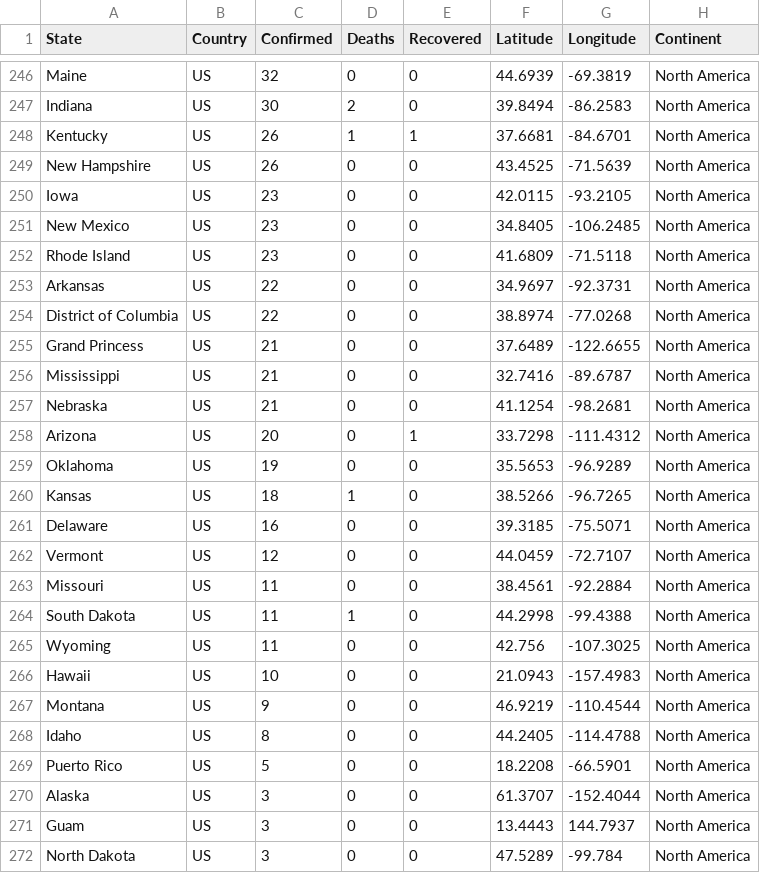
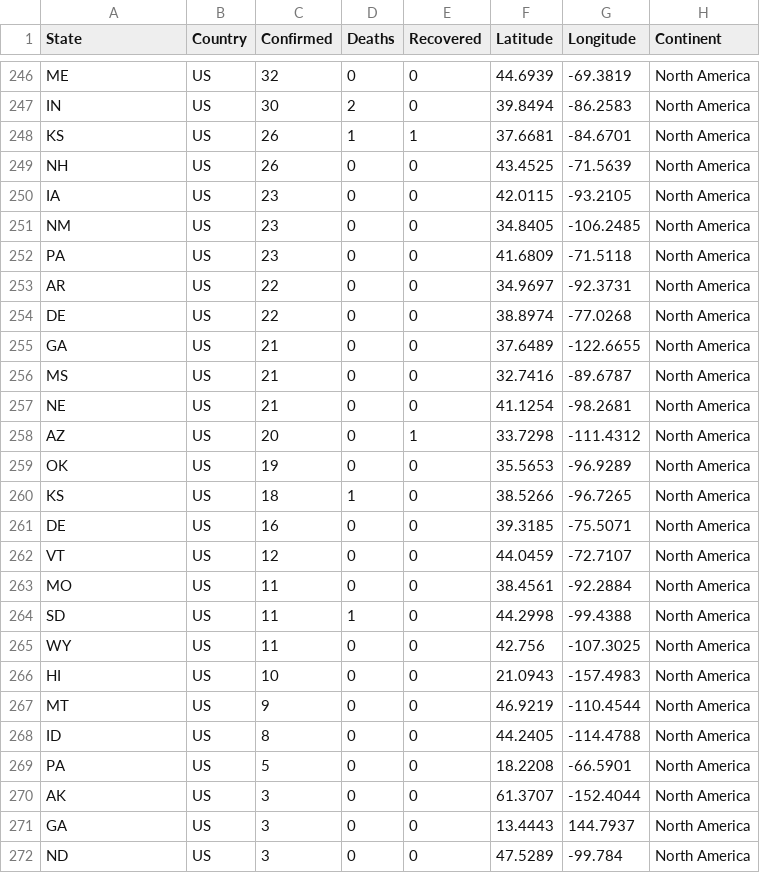
Before and after one commit to charankio/VisualizationLab3, a CSV file: Datasets/CoronavirusTotal.csv, drawn as a sheet; only a part is shown, gaps mark what is left out; the diff covers the shown part only; the diff names each change by its address in the sheet, - before the commit and + after, or states it on an @@ line.

```diff
--- a/Datasets/CoronavirusTotal.csv
+++ b/Datasets/CoronavirusTotal.csv
-A246 (State): Maine
+A246 (State): ME
-A247 (State): Indiana
+A247 (State): IN
-A248 (State): Kentucky
+A248 (State): KS
-A249 (State): New Hampshire
+A249 (State): NH
-A250 (State): Iowa
+A250 (State): IA
-A251 (State): New Mexico
+A251 (State): NM
-A252 (State): Rhode Island
+A252 (State): PA
-A253 (State): Arkansas
+A253 (State): AR
-A254 (State): District of Columbia
+A254 (State): DE
-A255 (State): Grand Princess
+A255 (State): GA
-A256 (State): Mississippi
+A256 (State): MS
-A257 (State): Nebraska
+A257 (State): NE
-A258 (State): Arizona
+A258 (State): AZ
-A259 (State): Oklahoma
+A259 (State): OK
-A260 (State): Kansas
+A260 (State): KS
-A261 (State): Delaware
+A261 (State): DE
-A262 (State): Vermont
+A262 (State): VT
-A263 (State): Missouri
+A263 (State): MO
-A264 (State): South Dakota
+A264 (State): SD
-A265 (State): Wyoming
+A265 (State): WY
-A266 (State): Hawaii
+A266 (State): HI
-A267 (State): Montana
+A267 (State): MT
-A268 (State): Idaho
+A268 (State): ID
-A269 (State): Puerto Rico
+A269 (State): PA
-A270 (State): Alaska
+A270 (State): AK
-A271 (State): Guam
+A271 (State): GA
-A272 (State): North Dakota
+A272 (State): ND
```
Also changed, not shown: 29 edited cells elsewhere in this file.
